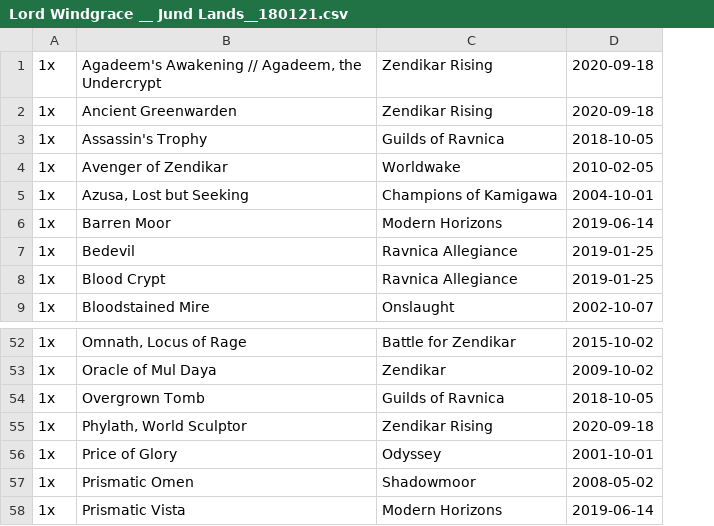
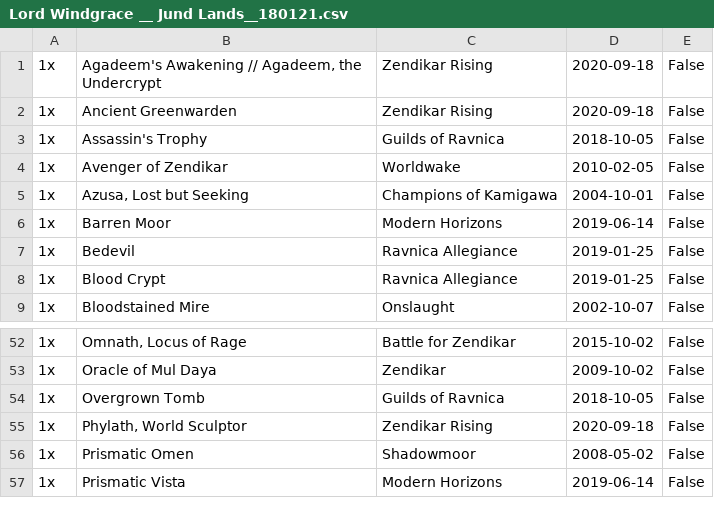
Before and after one commit to circleofthemyriad/cmdr_data_pipeline, a CSV file: cmdr_metadata/Lord Windgrace __ Jund Lands__180121.csv, drawn as a sheet; only a part is shown, gaps mark what is left out; removed rows and columns are numbered as before the commit, all else as after; the diff names each change by its address in the sheet, - before the commit and + after, or states it on an @@ line.

```diff
--- a/cmdr_metadata/Lord Windgrace __ Jund Lands__180121.csv
+++ b/cmdr_metadata/Lord Windgrace __ Jund Lands__180121.csv
+column E, rows 1-9: all False; rows 52-57: all False
-row 56: 1x | Price of Glory | Odyssey | 2001-10-01
```
Also changed, not shown: cmdr_metadata/Elsha of the Infinite __ Jeskai Prowess__180121.csv, cmdr_metadata/Haldan & Pako __ Temur Turns__180121.csv, 19 other files.
